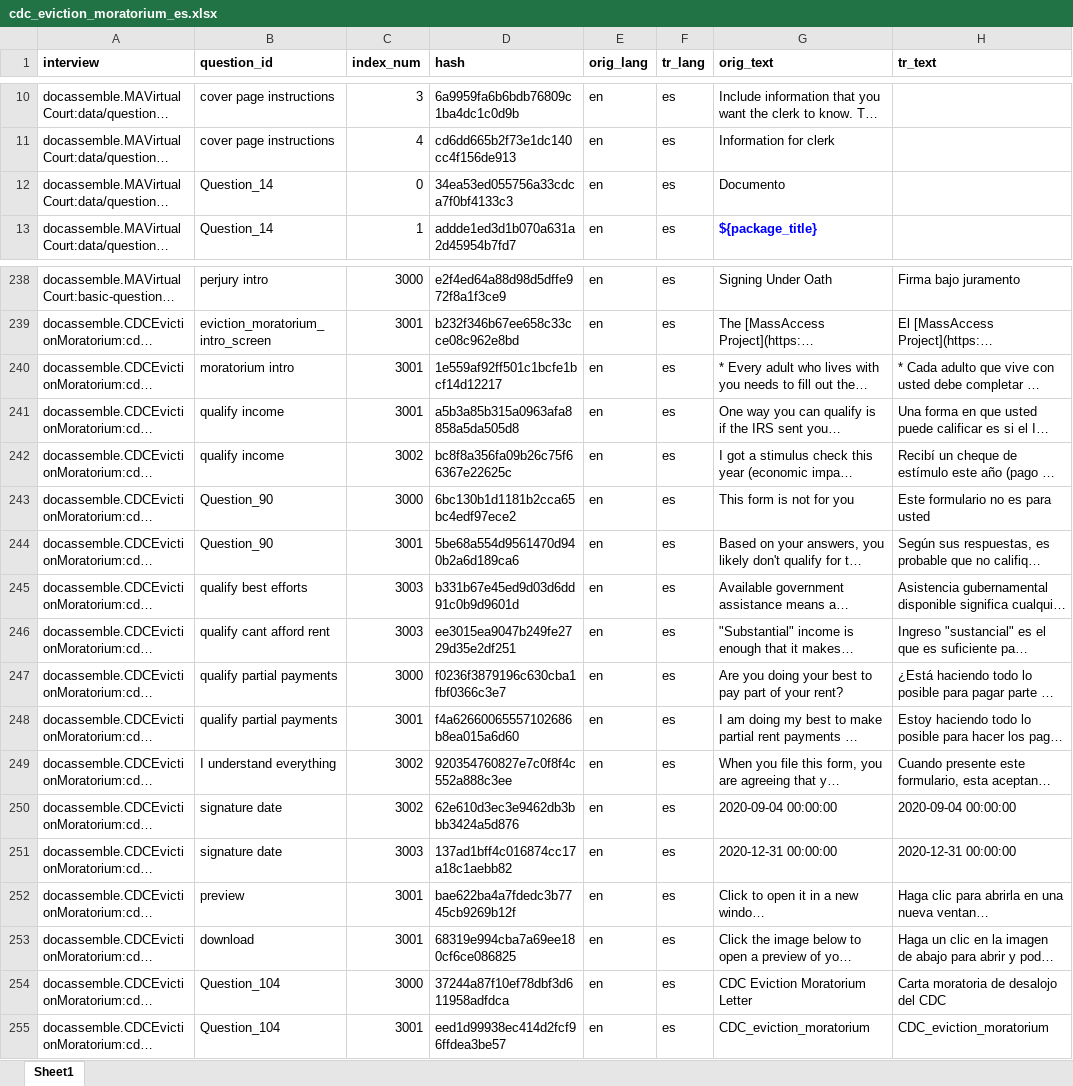
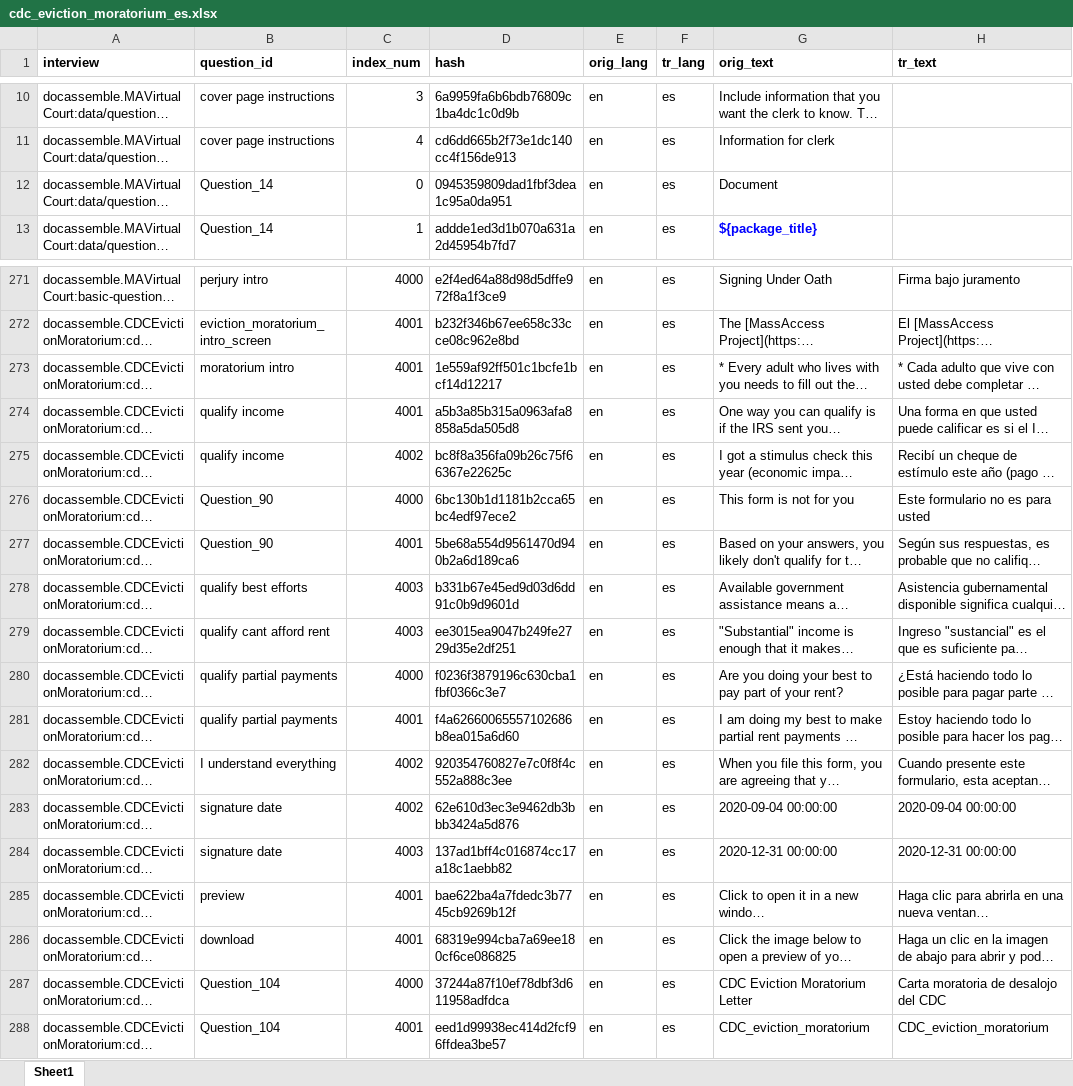
Before and after one commit to samharden/docassemble-CDCEvictionMoratorium, an Excel workbook: docassemble/CDCEvictionMoratorium/data/sources/cdc_eviction_moratorium_es.xlsx, sheet Sheet1, drawn as a sheet; only a part is shown, gaps mark what is left out; long unchanged cells end in …; values as stored, in another font and other column widths than the file's, no borders; addresses are those after the commit; the diff covers the shown part only; the diff names each change by its address in the sheet, - before the commit and + after, or states it on an @@ line.

```diff
--- a/docassemble/CDCEvictionMoratorium/data/sources/cdc_eviction_moratorium_es.xlsx (sheet Sheet1)
+++ b/docassemble/CDCEvictionMoratorium/data/sources/cdc_eviction_moratorium_es.xlsx (sheet Sheet1)
-D12 (hash): 34ea53ed055756a33cdca7f0bf4133c3
+D12 (hash): 0945359809dad1fbf3dea1c95a0da951
-G12 (orig_text): Documento
+G12 (orig_text): Document
-C271 (index_num): 3000
+C271 (index_num): 4000
-C272:C274 (index_num): 3001
+C272:C274 (index_num): 4001
-C275 (index_num): 3002
+C275 (index_num): 4002
-C276 (index_num): 3000
+C276 (index_num): 4000
-C277 (index_num): 3001
+C277 (index_num): 4001
-C278:C279 (index_num): 3003
+C278:C279 (index_num): 4003
-C280 (index_num): 3000
+C280 (index_num): 4000
-C281 (index_num): 3001
+C281 (index_num): 4001
-C282:C283 (index_num): 3002
+C282:C283 (index_num): 4002
-C284 (index_num): 3003
+C284 (index_num): 4003
-C285:C286 (index_num): 3001
+C285:C286 (index_num): 4001
-C287 (index_num): 3000
+C287 (index_num): 4000
-C288 (index_num): 3001
+C288 (index_num): 4001
```
Also changed, not shown: 36 added rows, 3 removed rows and 84 edited cells elsewhere in this sheet, 2 other files.
